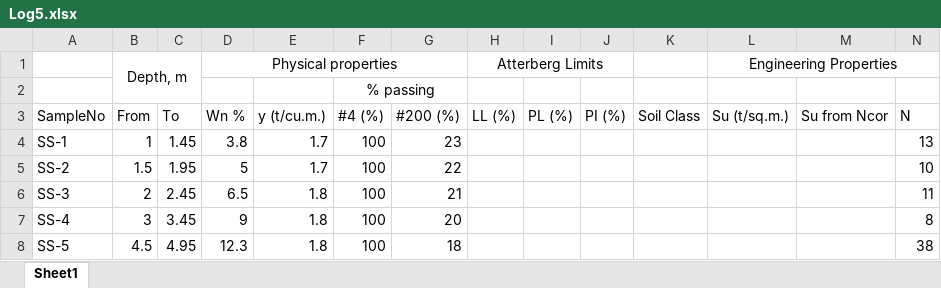
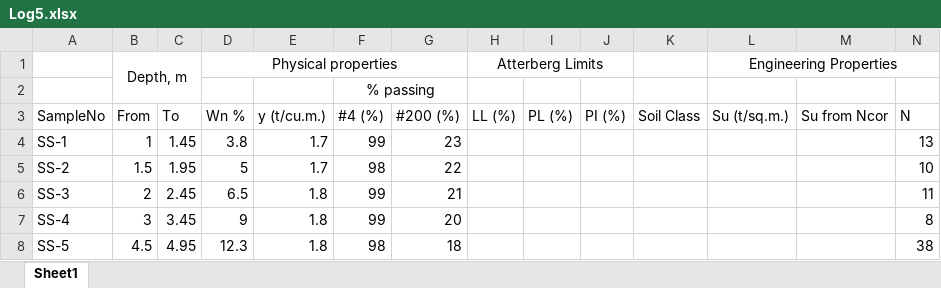
Before and after one commit to AchitaChai/varon, an Excel workbook: Log5.xlsx, sheet Sheet1, drawn as a sheet; values as stored, in another font and other column widths than the file's, no borders; the diff names each change by its address in the sheet, - before the commit and + after, or states it on an @@ line.

Commit message:
Add files via upload

```diff
--- a/Log5.xlsx (sheet Sheet1)
+++ b/Log5.xlsx (sheet Sheet1)
-F4 (#4 (%)): 100
+F4 (#4 (%)): 99
-F5 (#4 (%)): 100
+F5 (#4 (%)): 98
-F6:F7 (#4 (%)): 100
+F6:F7 (#4 (%)): 99
-F8 (#4 (%)): 100
+F8 (#4 (%)): 98
```
